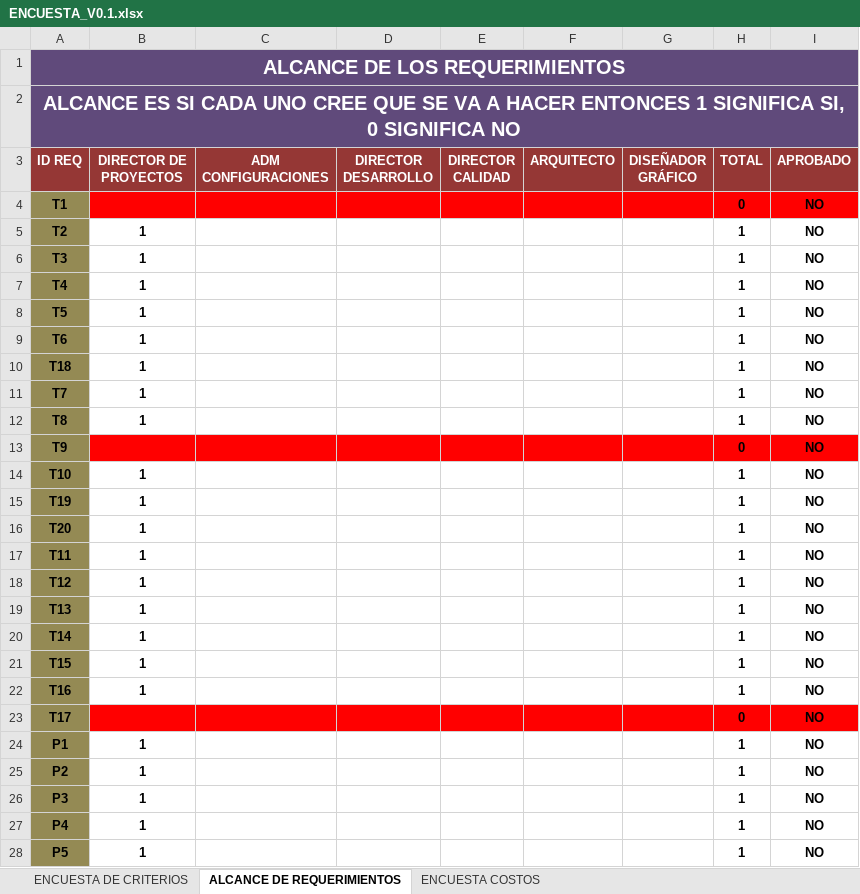
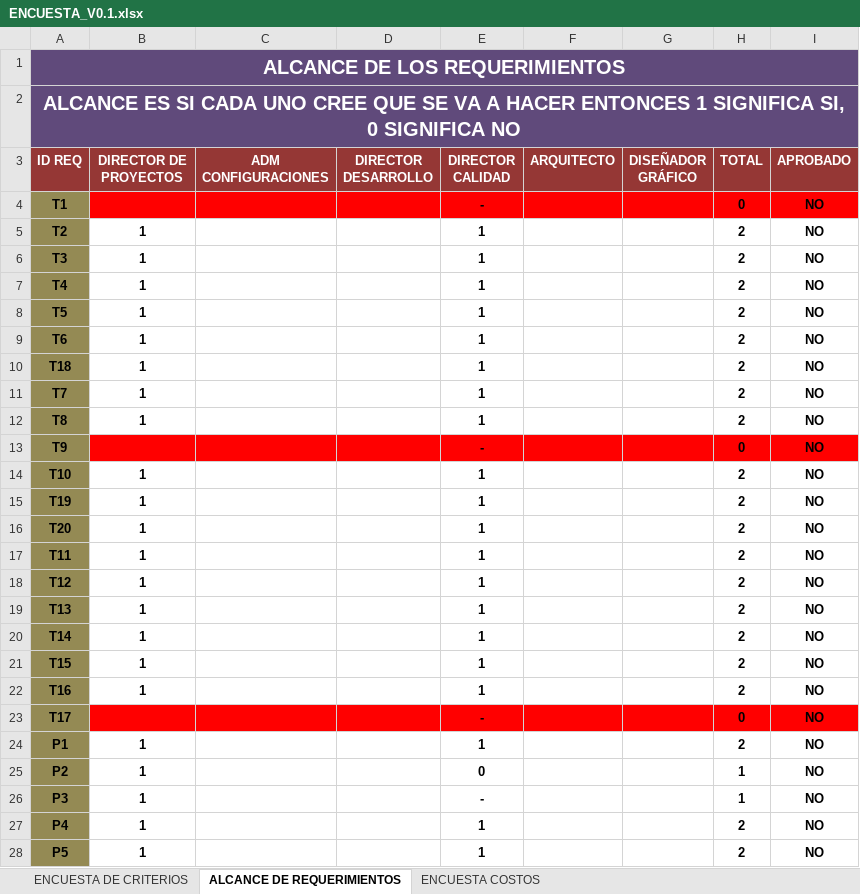
Before and after one commit to doomer4646/alimnova, an Excel workbook: SRS ENTREGA/ENCUESTA_V0.1.xlsx, sheet ALCANCE DE REQUERIMIENTOS, drawn as a sheet; only a part is shown; values as stored, in another font and other column widths than the file's, no borders; the diff covers the shown part only; the diff names each change by its address in the sheet, - before the commit and + after, or states it on an @@ line.

```diff
--- a/SRS ENTREGA/ENCUESTA_V0.1.xlsx (sheet ALCANCE DE REQUERIMIENTOS)
+++ b/SRS ENTREGA/ENCUESTA_V0.1.xlsx (sheet ALCANCE DE REQUERIMIENTOS)
-E4 (DIRECTOR CALIDAD): (empty)
+E4 (DIRECTOR CALIDAD): -
-E5:E12 (DIRECTOR CALIDAD): (empty)
+E5:E12 (DIRECTOR CALIDAD): 1
-H5:H12 (TOTAL): 1
+H5:H12 (TOTAL): 2
-E13 (DIRECTOR CALIDAD): (empty)
+E13 (DIRECTOR CALIDAD): -
-E14:E22 (DIRECTOR CALIDAD): (empty)
+E14:E22 (DIRECTOR CALIDAD): 1
-H14:H22 (TOTAL): 1
+H14:H22 (TOTAL): 2
-E23 (DIRECTOR CALIDAD): (empty)
+E23 (DIRECTOR CALIDAD): -
-E24 (DIRECTOR CALIDAD): (empty)
+E24 (DIRECTOR CALIDAD): 1
-H24 (TOTAL): 1
+H24 (TOTAL): 2
-E25 (DIRECTOR CALIDAD): (empty)
+E25 (DIRECTOR CALIDAD): 0
-E26 (DIRECTOR CALIDAD): (empty)
+E26 (DIRECTOR CALIDAD): -
-E27:E28 (DIRECTOR CALIDAD): (empty)
+E27:E28 (DIRECTOR CALIDAD): 1
-H27:H28 (TOTAL): 1
+H27:H28 (TOTAL): 2
```
Also changed, not shown: 161 edited cells elsewhere in this sheet, sheet ENCUESTA COSTOS, sheet ENCUESTA DE CRITERIOS.
